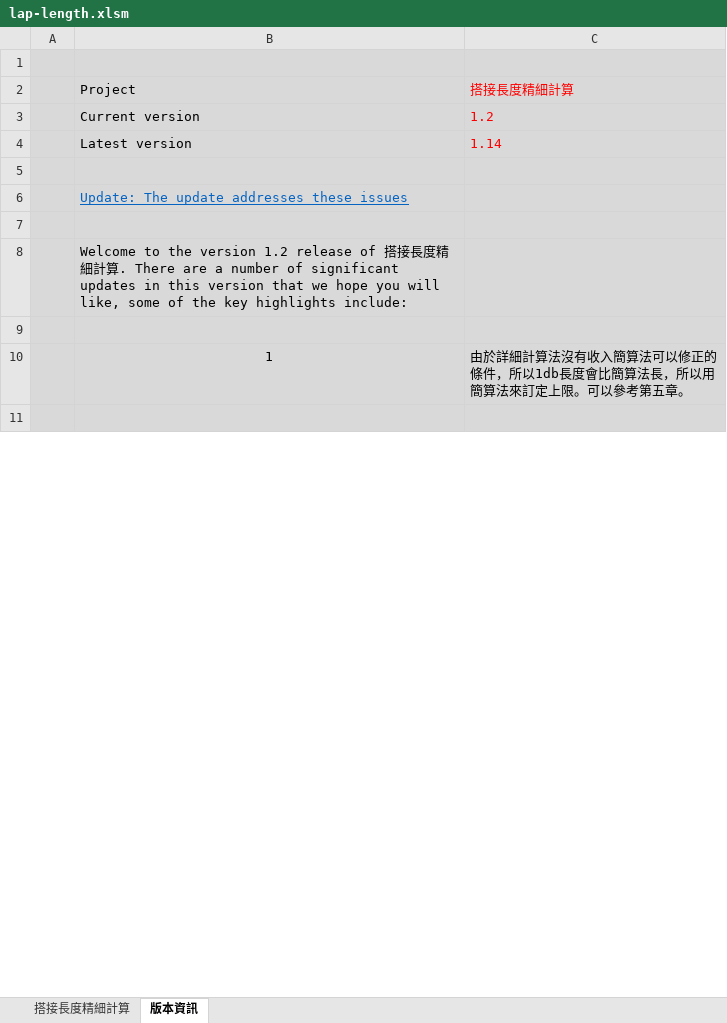
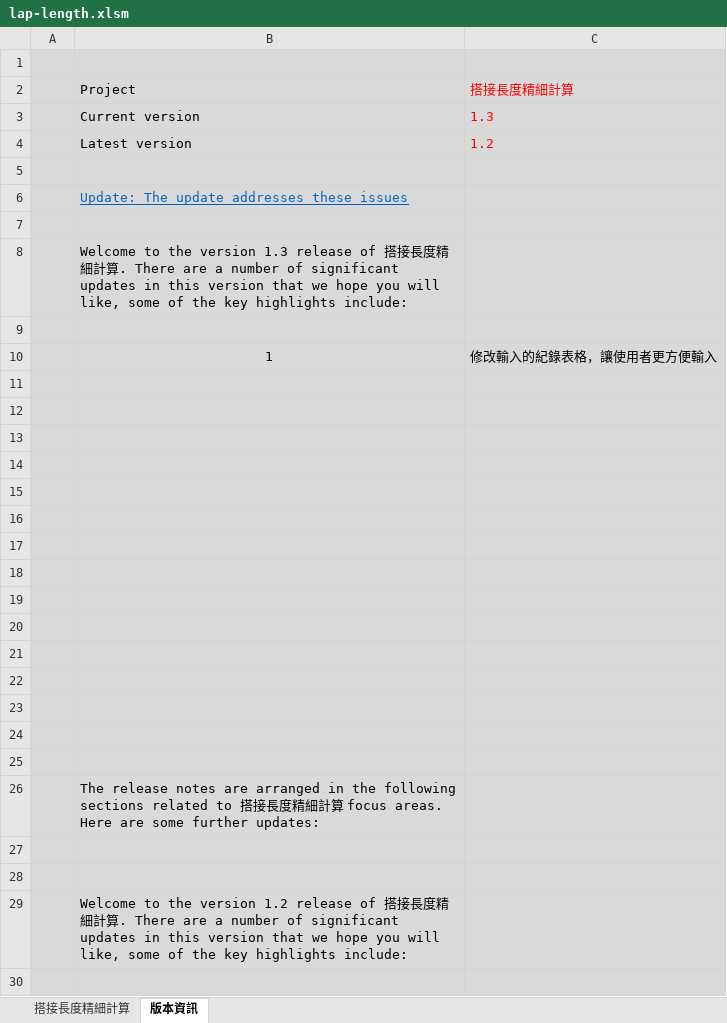
Before and after one commit to skyran1278/VbaProject, an Excel workbook: 20170226_LapLength/lap-length.xlsm, sheet 版本資訊, drawn as a sheet; only a part is shown; the shorter side is filled out with more unchanged rows; values as stored, in another font and other column widths than the file's, no borders; charts and pictures not drawn; removed rows and columns are numbered as before the commit, all else as after; the diff covers the shown part only; the diff names each change by its address in the sheet, - before the commit and + after, or states it on an @@ line.

```diff
--- a/20170226_LapLength/lap-length.xlsm (sheet 版本資訊)
+++ b/20170226_LapLength/lap-length.xlsm (sheet 版本資訊)
+row 3:  | Current version | 1.3
-B4: Current version
+B4: Latest version
-row 4:  | Latest version | 1.14
+row 7: (empty)
+row 8:  | Welcome to the version 1.3 release of 搭接長度精細計算. There are a number of significant updates in this version that we hope you will like, some of the key highlights include:
+row 9: (empty)
+row 10:  | 1 | 修改輸入的紀錄表格，讓使用者更方便輸入
+row 11: (empty)
+row 12: (empty)
+row 13: (empty)
+row 14: (empty)
+row 15: (empty)
+row 16: (empty)
+row 17: (empty)
+row 18: (empty)
+row 19: (empty)
+row 20: (empty)
+row 21: (empty)
+row 22: (empty)
+row 23: (empty)
+row 24: (empty)
+row 25: (empty)
@@ row 51 moved to row 26: The release notes are arranged in the fo… @@
+row 27: (empty)
```
Also changed, not shown: 5 removed rows elsewhere in this sheet, formulas that keep their value, charts or pictures, 2 other files.
